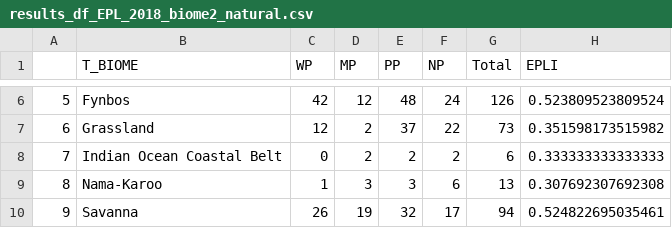
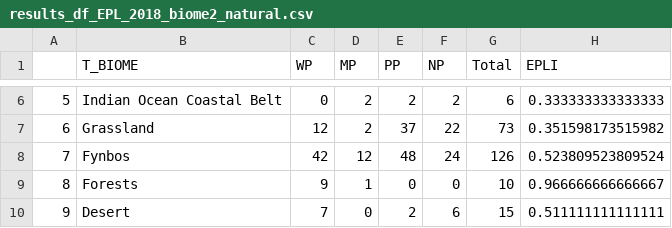
Before and after one commit to askowno/EPL_terr, a CSV file: outputs/results_df_EPL_2018_biome2_natural.csv, drawn as a sheet; only a part is shown, gaps mark what is left out; the diff covers the shown part only.

```diff
--- a/outputs/results_df_EPL_2018_biome2_natural.csv
+++ b/outputs/results_df_EPL_2018_biome2_natural.csv
@@ -6,5 +6,5 @@
-"5","Fynbos",42,12,48,24,126,0.523809523809524
+"5","Indian Ocean Coastal Belt",0,2,2,2,6,0.333333333333333
 "6","Grassland",12,2,37,22,73,0.351598173515982
-"7","Indian Ocean Coastal Belt",0,2,2,2,6,0.333333333333333
-"8","Nama-Karoo",1,3,3,6,13,0.307692307692308
-"9","Savanna",26,19,32,17,94,0.524822695035461
+"7","Fynbos",42,12,48,24,126,0.523809523809524
+"8","Forests",9,1,0,0,10,0.966666666666667
+"9","Desert",7,0,2,6,15,0.511111111111111
```
Also changed, not shown: 42 edited cells elsewhere in this file, outputs/results_df_EPL_2018_biome_invasives2.csv, outputs/results_df_EPL_2024_biome_invasives2.csv, 4 other files.
